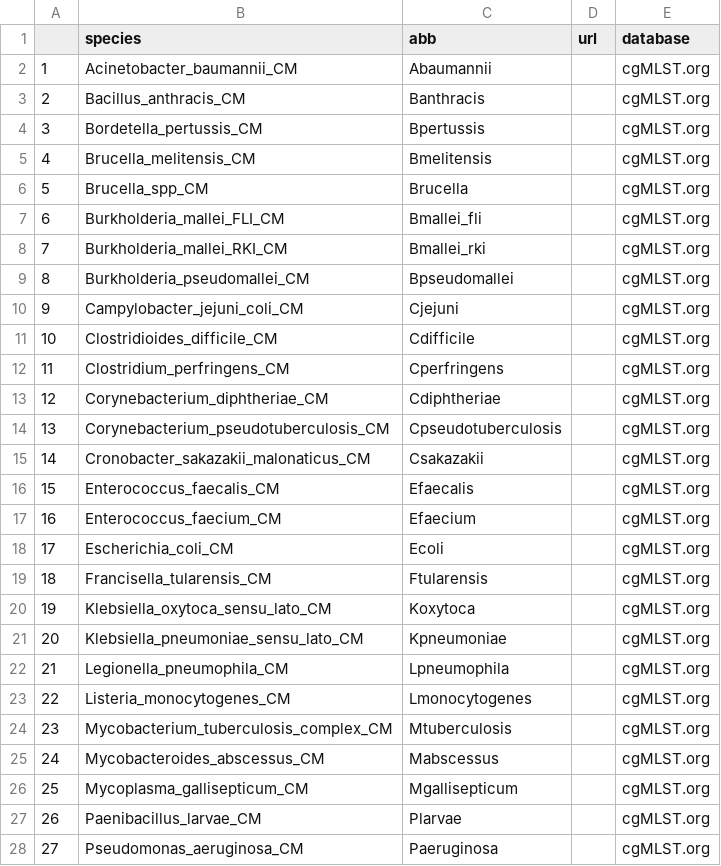
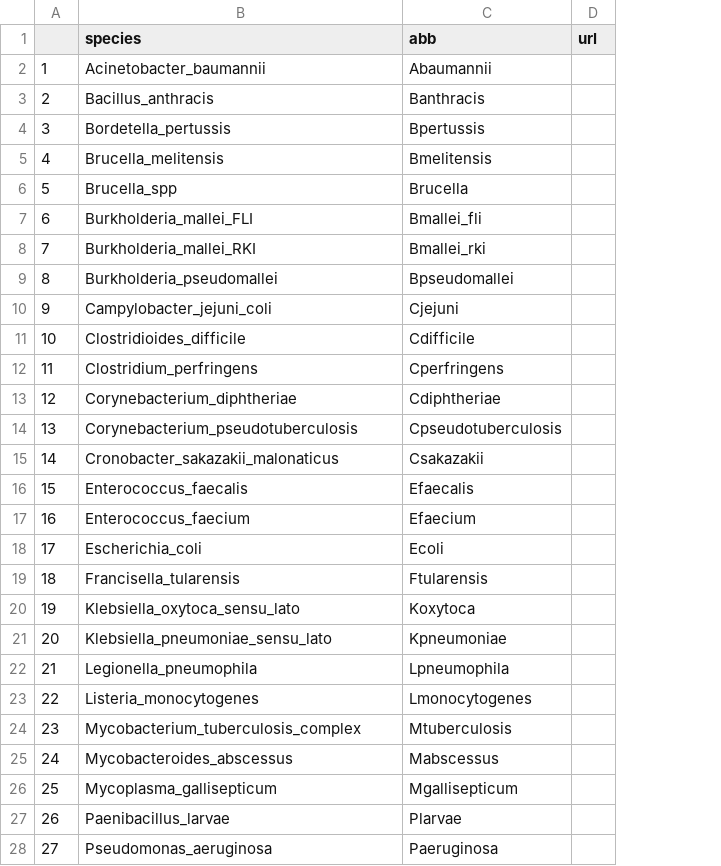
Before and after one commit to liora-bioinformatics/PhyloTrace, a CSV file: assets/cgmlst_schemes.csv, drawn as a sheet; only a part is shown; removed rows and columns are numbered as before the commit, all else as after; the diff covers the shown part only; the diff names each change by its address in the sheet, - before the commit and + after, or states it on an @@ line.

Commit message:
Adding support for new schemes

```diff
--- a/assets/cgmlst_schemes.csv
+++ b/assets/cgmlst_schemes.csv
-column E (database), rows 2-28: all cgMLST.org
-B2 (species): Acinetobacter_baumannii_CM
+B2 (species): Acinetobacter_baumannii
-B3 (species): Bacillus_anthracis_CM
+B3 (species): Bacillus_anthracis
-B4 (species): Bordetella_pertussis_CM
+B4 (species): Bordetella_pertussis
-B5 (species): Brucella_melitensis_CM
+B5 (species): Brucella_melitensis
-B6 (species): Brucella_spp_CM
+B6 (species): Brucella_spp
-B7 (species): Burkholderia_mallei_FLI_CM
+B7 (species): Burkholderia_mallei_FLI
-B8 (species): Burkholderia_mallei_RKI_CM
+B8 (species): Burkholderia_mallei_RKI
-B9 (species): Burkholderia_pseudomallei_CM
+B9 (species): Burkholderia_pseudomallei
-B10 (species): Campylobacter_jejuni_coli_CM
+B10 (species): Campylobacter_jejuni_coli
-B11 (species): Clostridioides_difficile_CM
+B11 (species): Clostridioides_difficile
-B12 (species): Clostridium_perfringens_CM
+B12 (species): Clostridium_perfringens
-B13 (species): Corynebacterium_diphtheriae_CM
+B13 (species): Corynebacterium_diphtheriae
-B14 (species): Corynebacterium_pseudotuberculosis_CM
+B14 (species): Corynebacterium_pseudotuberculosis
-B15 (species): Cronobacter_sakazakii_malonaticus_CM
+B15 (species): Cronobacter_sakazakii_malonaticus
-B16 (species): Enterococcus_faecalis_CM
+B16 (species): Enterococcus_faecalis
-B17 (species): Enterococcus_faecium_CM
+B17 (species): Enterococcus_faecium
-B18 (species): Escherichia_coli_CM
+B18 (species): Escherichia_coli
-B19 (species): Francisella_tularensis_CM
+B19 (species): Francisella_tularensis
-B20 (species): Klebsiella_oxytoca_sensu_lato_CM
+B20 (species): Klebsiella_oxytoca_sensu_lato
-B21 (species): Klebsiella_pneumoniae_sensu_lato_CM
+B21 (species): Klebsiella_pneumoniae_sensu_lato
-B22 (species): Legionella_pneumophila_CM
+B22 (species): Legionella_pneumophila
-B23 (species): Listeria_monocytogenes_CM
+B23 (species): Listeria_monocytogenes
-B24 (species): Mycobacterium_tuberculosis_complex_CM
+B24 (species): Mycobacterium_tuberculosis_complex
-B25 (species): Mycobacteroides_abscessus_CM
+B25 (species): Mycobacteroides_abscessus
-B26 (species): Mycoplasma_gallisepticum_CM
+B26 (species): Mycoplasma_gallisepticum
-B27 (species): Paenibacillus_larvae_CM
+B27 (species): Paenibacillus_larvae
-B28 (species): Pseudomonas_aeruginosa_CM
+B28 (species): Pseudomonas_aeruginosa
```
Also changed, not shown: 6 added rows and 7 edited cells elsewhere in this file, assets/pubmlst_schemes.csv, 1 other file.
